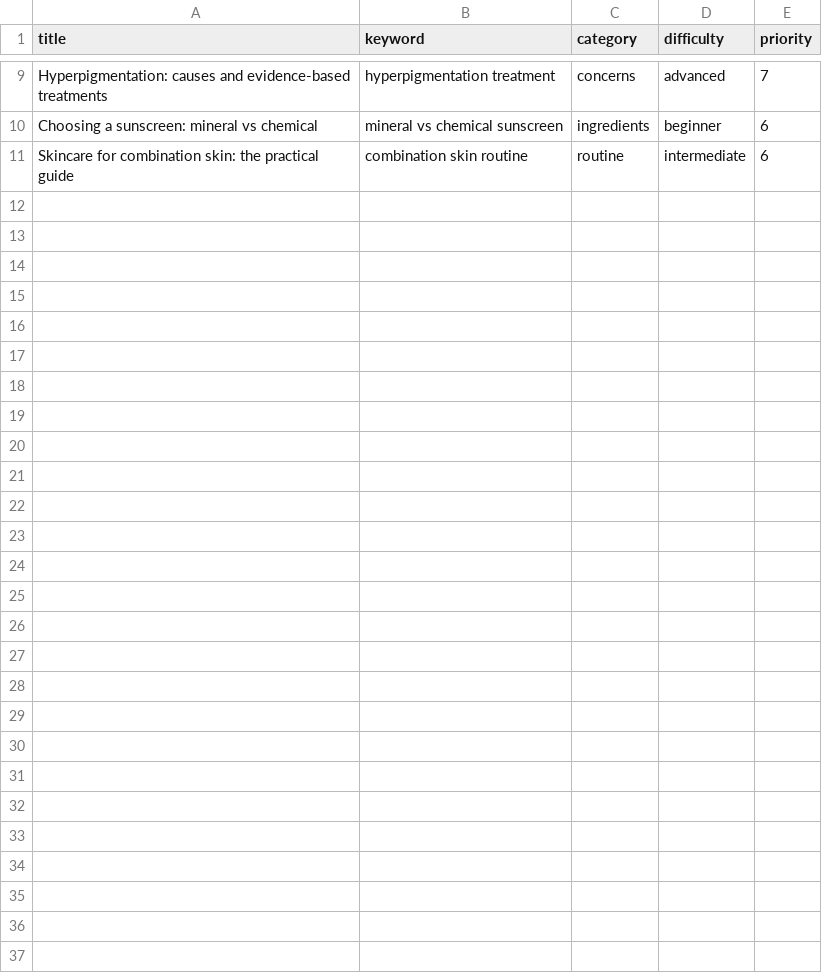
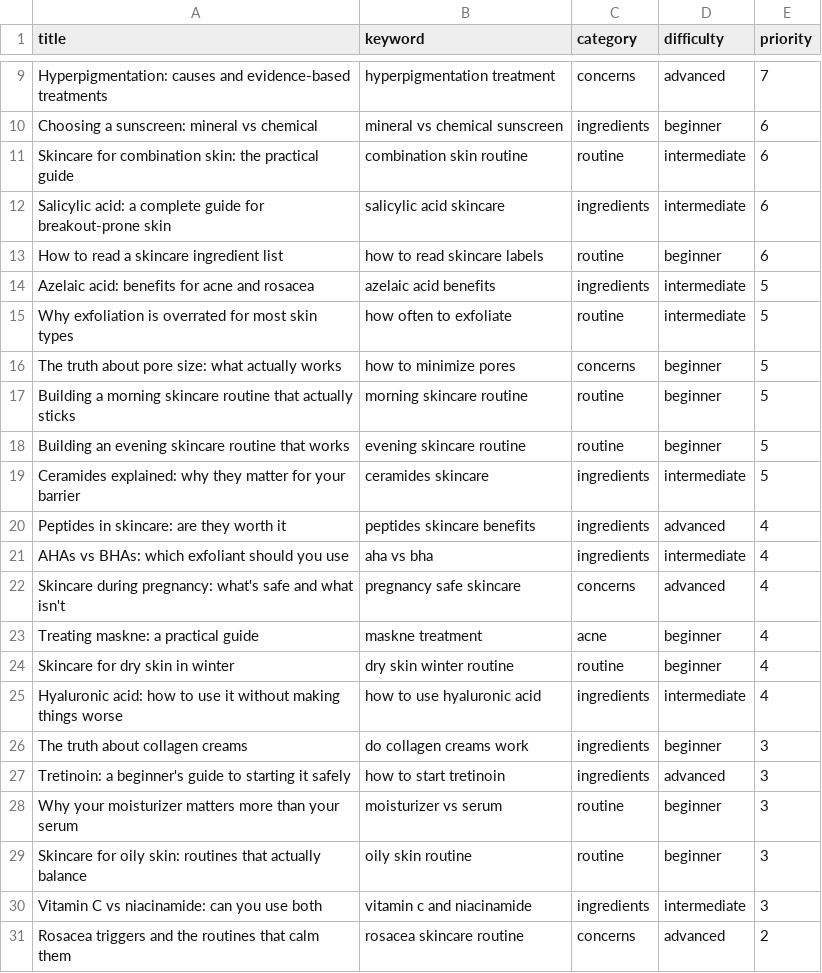
Before and after one commit to lstrycharz/brand-content-agent, a CSV file: data/seed_topics.csv, drawn as a sheet; only a part is shown, gaps mark what is left out.

```diff
--- a/data/seed_topics.csv
+++ b/data/seed_topics.csv
@@ -11 +11,21 @@ Choosing a sunscreen: mineral vs chemical,mineral vs chemical sunscreen,ingredie
 Skincare for combination skin: the practical guide,combination skin routine,routine,intermediate,6
+Salicylic acid: a complete guide for breakout-prone skin,salicylic acid skincare,ingredients,intermediate,6
+How to read a skincare ingredient list,how to read skincare labels,routine,beginner,6
+Azelaic acid: benefits for acne and rosacea,azelaic acid benefits,ingredients,intermediate,5
+Why exfoliation is overrated for most skin types,how often to exfoliate,routine,intermediate,5
+The truth about pore size: what actually works,how to minimize pores,concerns,beginner,5
+Building a morning skincare routine that actually sticks,morning skincare routine,routine,beginner,5
+Building an evening skincare routine that works,evening skincare routine,routine,beginner,5
+Ceramides explained: why they matter for your barrier,ceramides skincare,ingredients,intermediate,5
+Peptides in skincare: are they worth it,peptides skincare benefits,ingredients,advanced,4
+AHAs vs BHAs: which exfoliant should you use,aha vs bha,ingredients,intermediate,4
+Skincare during pregnancy: what's safe and what isn't,pregnancy safe skincare,concerns,advanced,4
+Treating maskne: a practical guide,maskne treatment,acne,beginner,4
+Skincare for dry skin in winter,dry skin winter routine,routine,beginner,4
+Hyaluronic acid: how to use it without making things worse,how to use hyaluronic acid,ingredients,intermediate,4
+The truth about collagen creams,do collagen creams work,ingredients,beginner,3
+Tretinoin: a beginner's guide to starting it safely,how to start tretinoin,ingredients,advanced,3
+Why your moisturizer matters more than your serum,moisturizer vs serum,routine,beginner,3
+Skincare for oily skin: routines that actually balance,oily skin routine,routine,beginner,3
+Vitamin C vs niacinamide: can you use both,vitamin c and niacinamide,ingredients,intermediate,3
+Rosacea triggers and the routines that calm them,rosacea skincare routine,concerns,advanced,2
```
Also changed, not shown: 9 other files.
